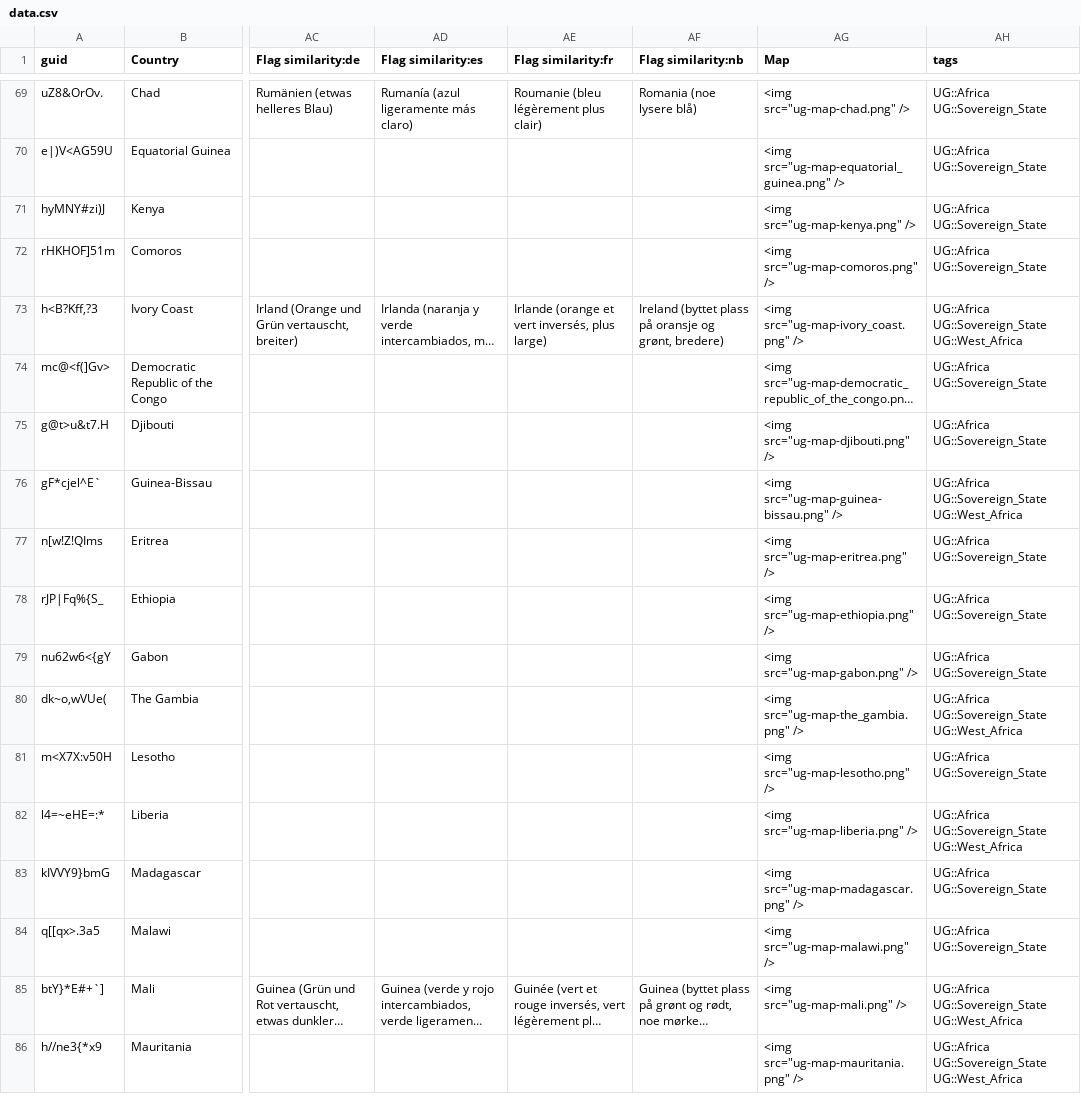
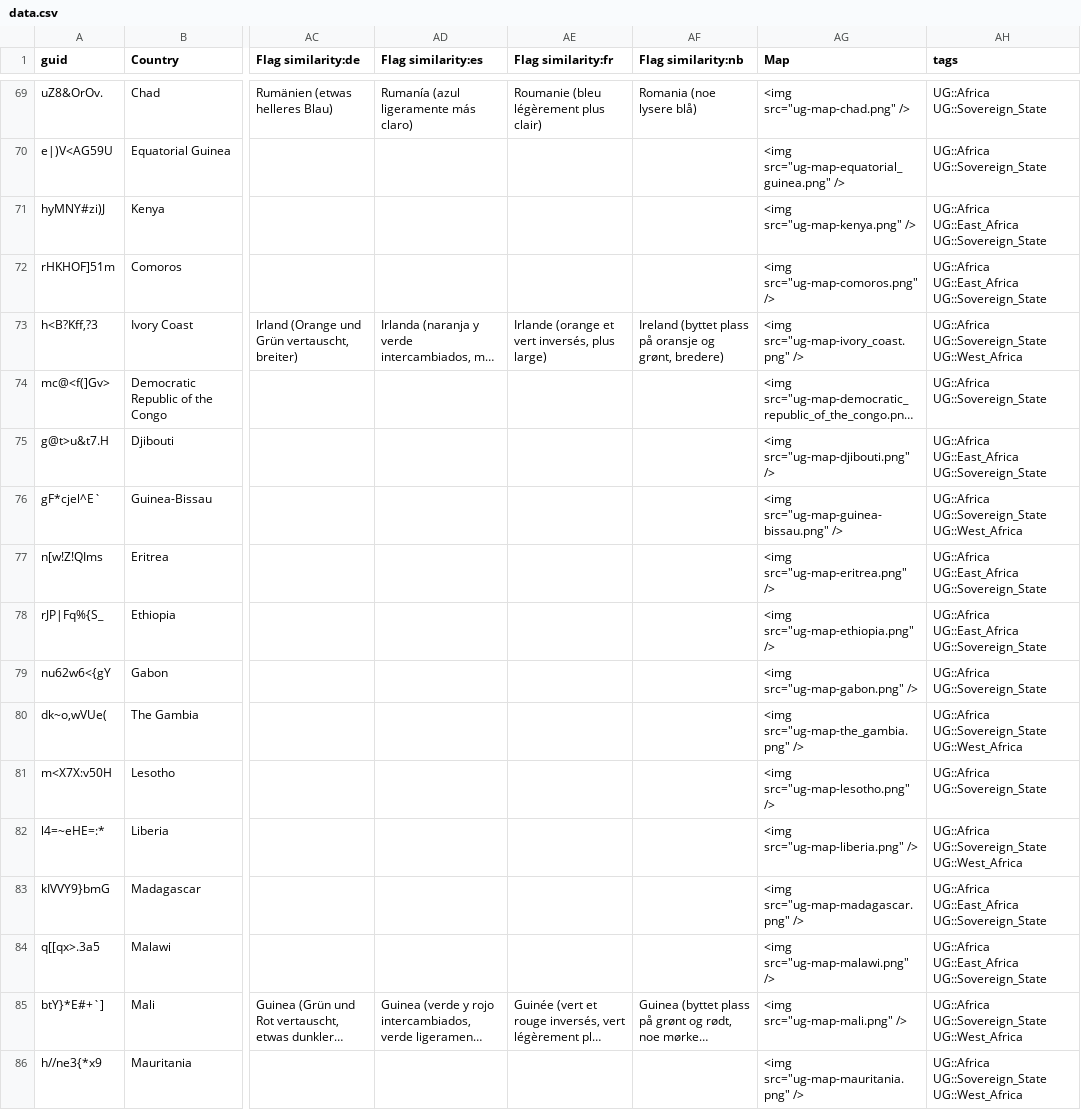
Before and after one commit to anki-geo/ultimate-geography, a CSV file: src/data.csv, drawn as a sheet; only a part is shown, gaps mark what is left out; long unchanged cells end in …; the diff covers the shown part only; the diff names each change by its address in the sheet, - before the commit and + after, or states it on an @@ line.

Commit message:
Add tag for East Africa
Rely on English Wikipedia's Category:East_African_countries for
determining edge cases.

```diff
--- a/src/data.csv
+++ b/src/data.csv
-AH71:AH72 (tags): UG::Africa UG::Sovereign_State
+AH71:AH72 (tags): UG::Africa UG::East_Africa UG::Sovereign_State
-AH75 (tags): UG::Africa UG::Sovereign_State
+AH75 (tags): UG::Africa UG::East_Africa UG::Sovereign_State
-AH77:AH78 (tags): UG::Africa UG::Sovereign_State
+AH77:AH78 (tags): UG::Africa UG::East_Africa UG::Sovereign_State
-AH83:AH84 (tags): UG::Africa UG::Sovereign_State
+AH83:AH84 (tags): UG::Africa UG::East_Africa UG::Sovereign_State
```
Also changed, not shown: 14 edited cells elsewhere in this file, 1 other file.
